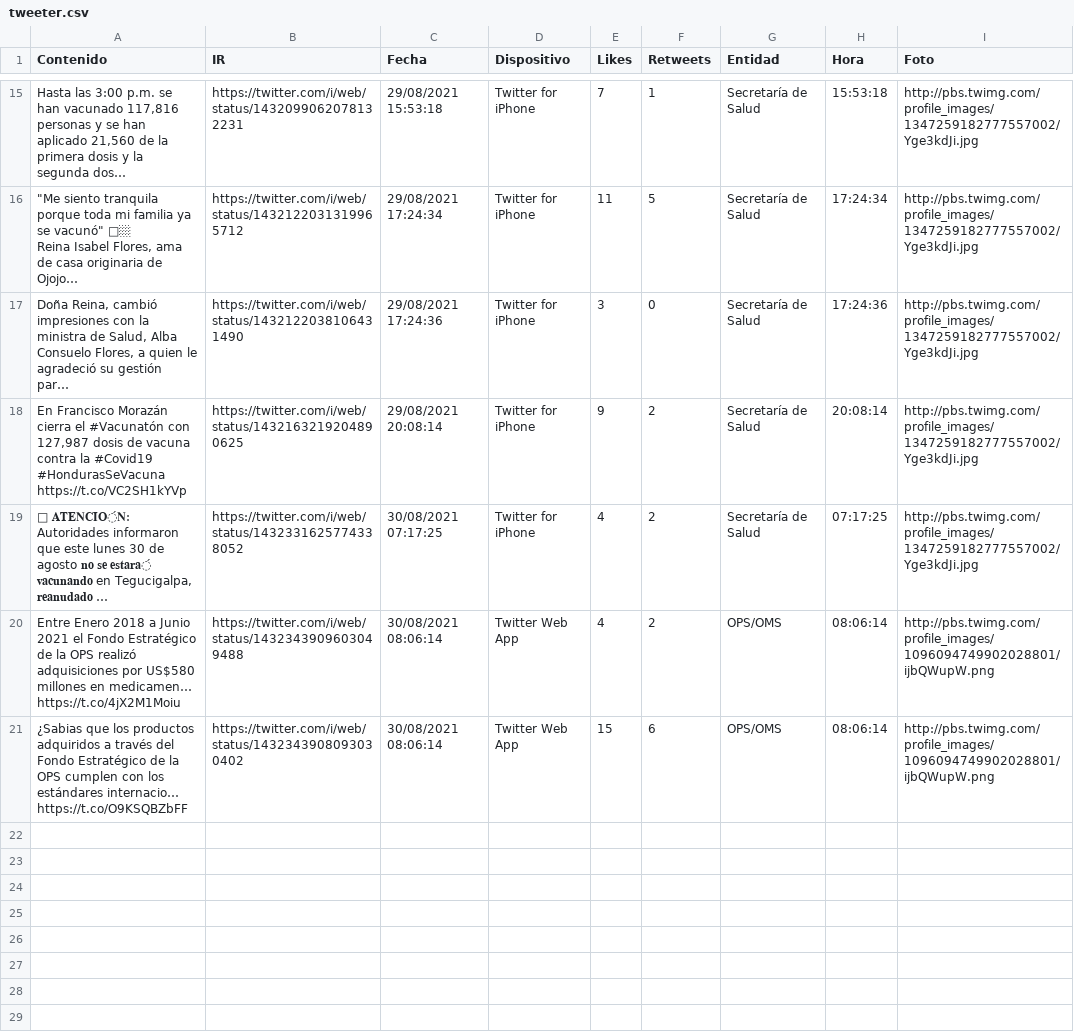
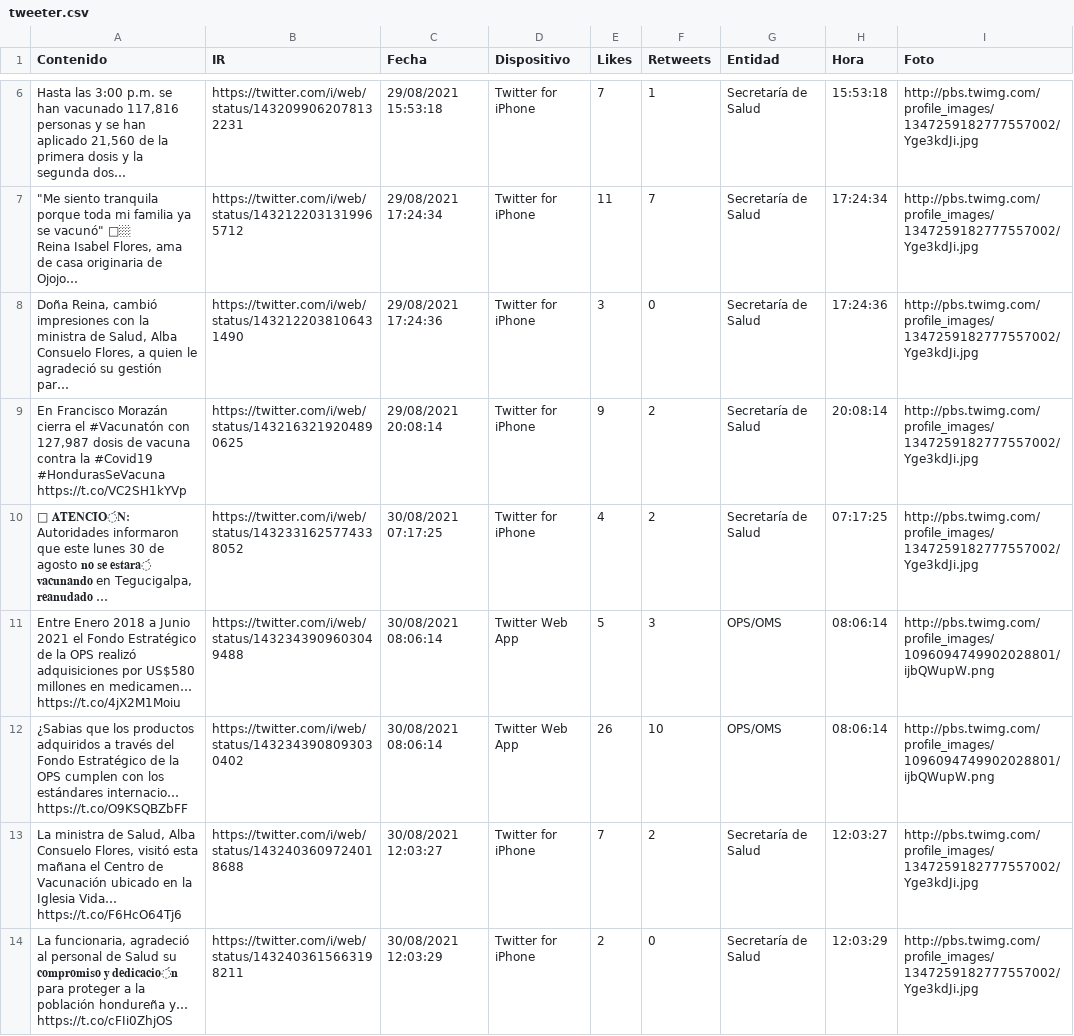
Before and after one commit to Sud-Austral/Datos_Honduras, a CSV file: tweeter/tweeter.csv, drawn as a sheet; only a part is shown, gaps mark what is left out; long unchanged cells end in …; addresses are those after the commit; the diff covers the shown part only; the diff names each change by its address in the sheet, - before the commit and + after, or states it on an @@ line.

```diff
--- a/tweeter/tweeter.csv
+++ b/tweeter/tweeter.csv
-F7 (Retweets): 5
+F7 (Retweets): 7
-E11 (Likes): 4
+E11 (Likes): 5
-F11 (Retweets): 2
+F11 (Retweets): 3
-E12 (Likes): 15
+E12 (Likes): 26
-F12 (Retweets): 6
+F12 (Retweets): 10
+row 13: La ministra de Salud, Alba Consuelo Flores, visitó esta mañana el Centro de Vacunación ubicado en la Iglesia Vida… https://t.co/F6HcO64Tj6 | https://twitter.com/i/web/status/1432403609724018688 | 30/08/2021 12:03:27 | Twitter for iPhone | 7 | 2 | Secretaría de Salud | 12:03:27 | http://pbs.twimg.com/profile_images/1347259182777557002/Yge3kdJi.jpg
+row 14: La funcionaria, agradeció al personal de Salud su 𝐜𝐨𝐦𝐩𝐫𝐨𝐦𝐢𝐬𝐨 𝐲 𝐝𝐞𝐝𝐢𝐜𝐚𝐜𝐢𝐨́𝐧 para proteger a la población hondureña y… https://t.co/cFIi0ZhjOS | https://twitter.com/i/web/status/1432403615663198211 | 30/08/2021 12:03:29 | Twitter for iPhone | 2 | 0 | Secretaría de Salud | 12:03:29 | http://pbs.twimg.com/profile_images/1347259182777557002/Yge3kdJi.jpg
```
Also changed, not shown: 7 added rows and 9 removed rows elsewhere in this file.
